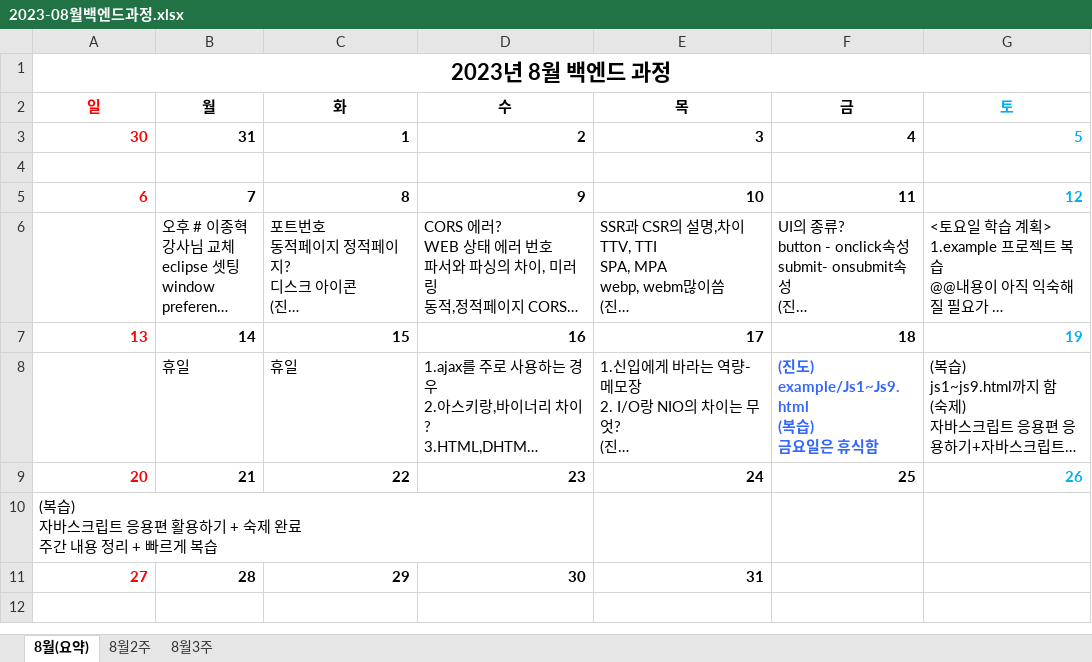
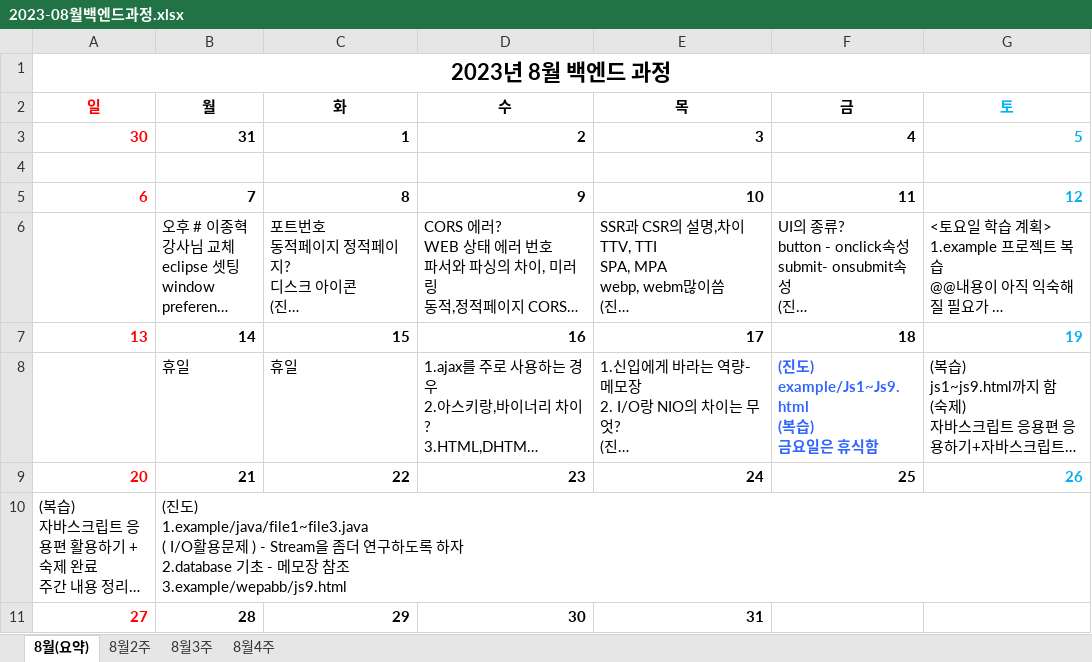
Before and after one commit to hankjun3333/Eclipseproject, an Excel workbook: 메모/2023-08월백엔드과정.xlsx, sheet 8월(요약), drawn as a sheet; only a part is shown; long unchanged cells end in …; values as stored, in another font and other column widths than the file's, no borders; table styles not drawn; ↵ is a line break in a cell; the diff names each change by its address in the sheet, - before the commit and + after, or states it on an @@ line.

```diff
--- a/메모/2023-08월백엔드과정.xlsx (sheet 8월(요약))
+++ b/메모/2023-08월백엔드과정.xlsx (sheet 8월(요약))
+sheet tab: 8월4주
-B10 (월): (empty)
+B10 (월): (진도) ↵ 1.example/java/file1~file3.java ↵ ( I/O활용문제 ) - Stream을 좀더 연구하도록 하자 ↵ 2.database 기초 - 메모장 참조 ↵ 3.example/wepabb/js9.html
```
Also changed, not shown: 4 other files.
